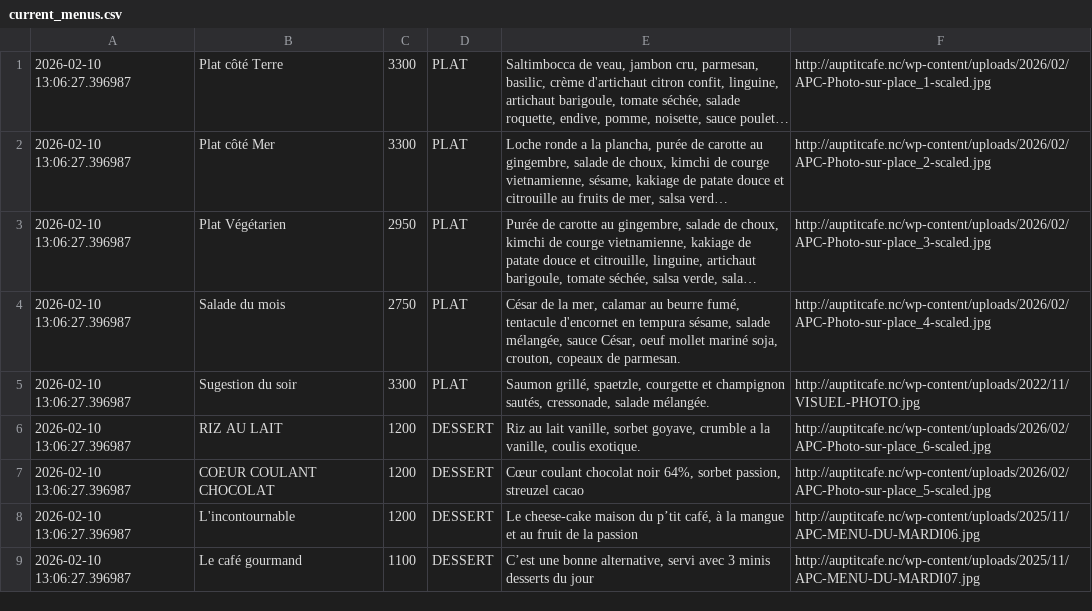
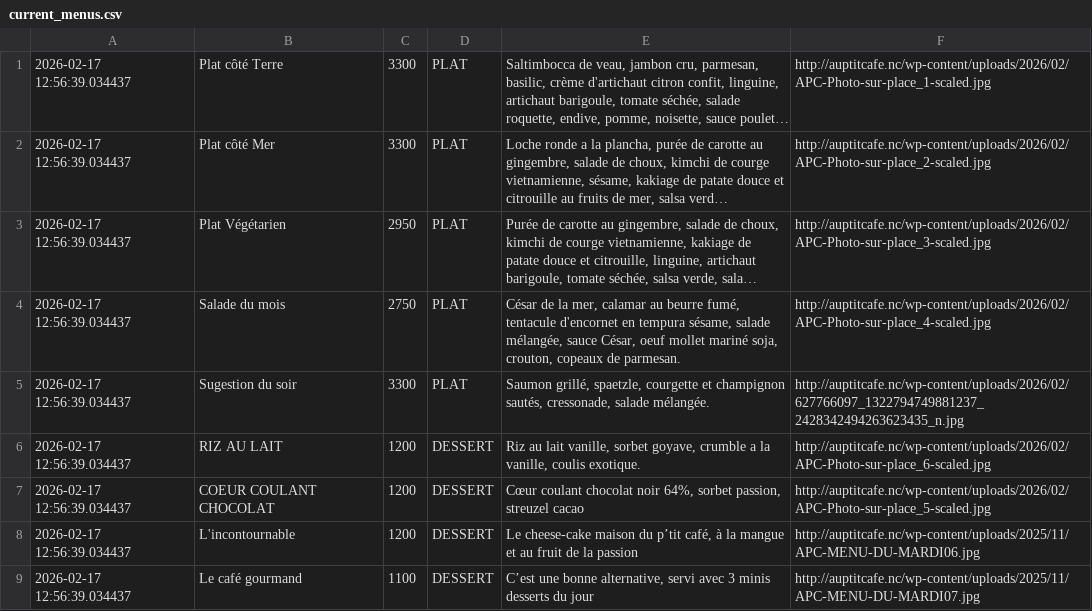
Before and after one commit to adriens/auptitcafe-data, a CSV file: data/current_menus.csv, drawn as a sheet; long unchanged cells end in …; the diff names each change by its address in the sheet, - before the commit and + after, or states it on an @@ line.

```diff
--- a/data/current_menus.csv
+++ b/data/current_menus.csv
-A1:A9: 2026-02-10 13:06:27.396987
+A1:A9: 2026-02-17 12:56:39.034437
-F5: http://auptitcafe.nc/wp-content/uploads/2022/11/VISUEL-PHOTO.jpg
+F5: http://auptitcafe.nc/wp-content/uploads/2026/02/627766097_1322794749881237_2428342494263623435_n.jpg
```
Also changed, not shown: data/current_menus_headers.csv, data/menus_hist.csv.
